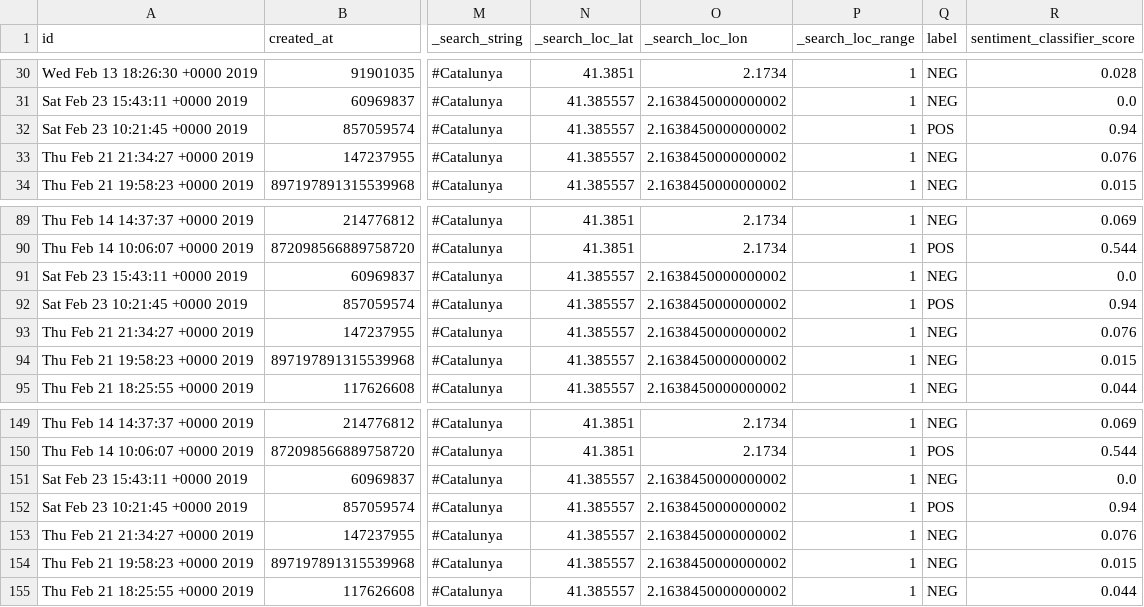
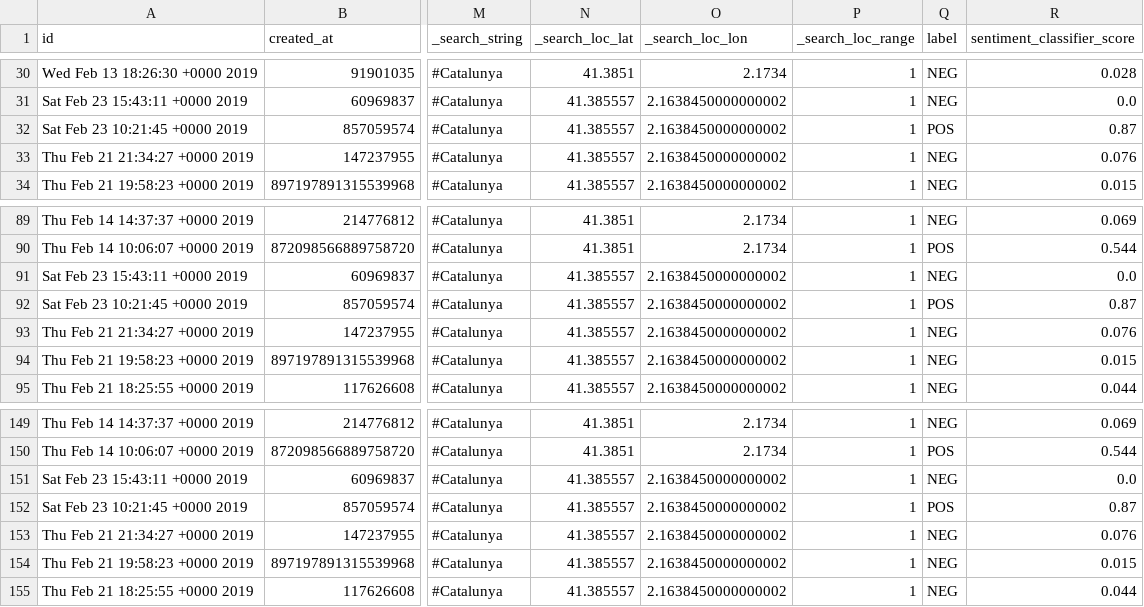
Before and after one commit to jstarsk/tweet-mact-mwc, a CSV file: db/fetched_tweets_by_#Catalunya.csv, drawn as a sheet; only a part is shown, gaps mark what is left out; the diff names each change by its address in the sheet, - before the commit and + after, or states it on an @@ line.

```diff
--- a/db/fetched_tweets_by_#Catalunya.csv
+++ b/db/fetched_tweets_by_#Catalunya.csv
-R32 (sentiment_classifier_score): 0.94
+R32 (sentiment_classifier_score): 0.87
-R92 (sentiment_classifier_score): 0.94
+R92 (sentiment_classifier_score): 0.87
-R152 (sentiment_classifier_score): 0.94
+R152 (sentiment_classifier_score): 0.87
```
Also changed, not shown: db/fetched_tweets_by_barcelona.csv, db/fetched_tweets_by_city.csv, 17 other files.
